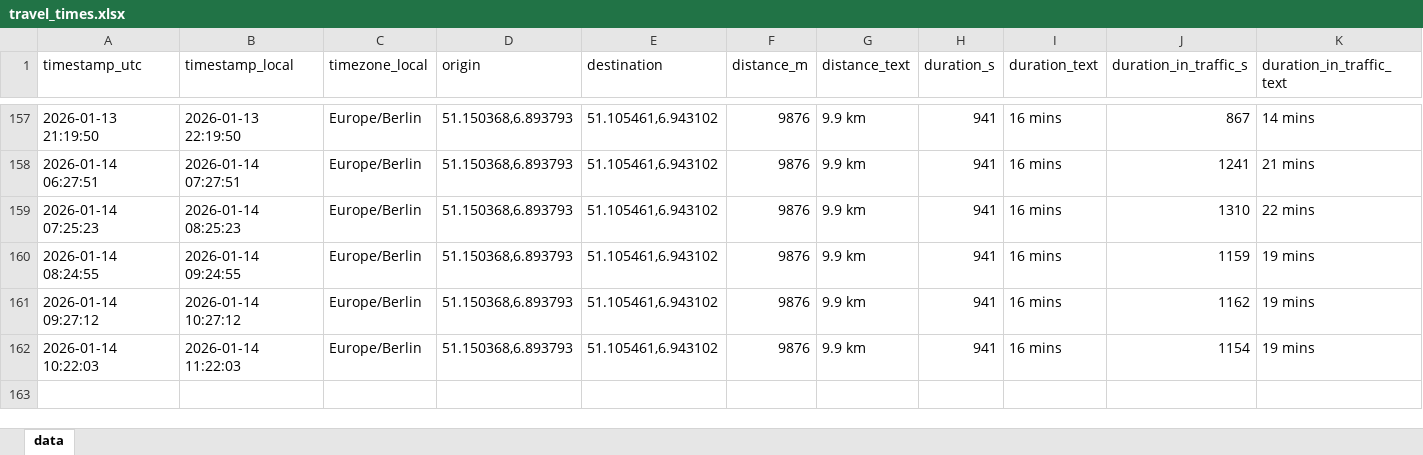
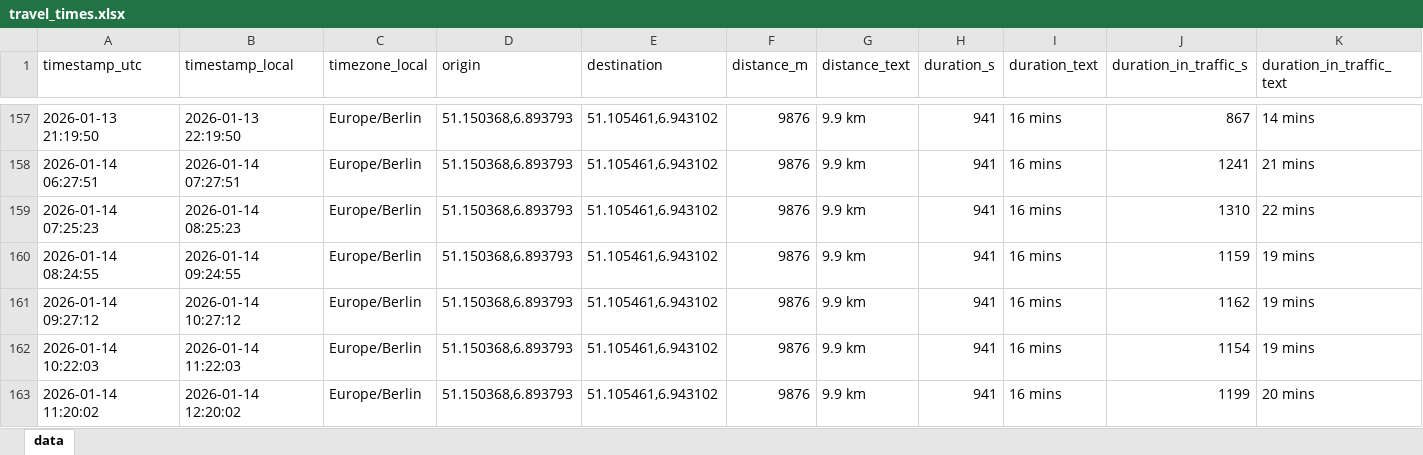
Before and after one commit to tobigrabosch-sketch/Fahrzeiten_new, an Excel workbook: data/travel_times.xlsx, sheet data, drawn as a sheet; only a part is shown, gaps mark what is left out; values as stored, in another font and other column widths than the file's, no borders; rows hold the shown columns only; the diff names each change by its address in the sheet, - before the commit and + after, or states it on an @@ line.

```diff
--- a/data/travel_times.xlsx (sheet data)
+++ b/data/travel_times.xlsx (sheet data)
+row 163: 2026-01-14 11:20:02 | 2026-01-14 12:20:02 | Europe/Berlin | 51.150368,6.893793 | 51.105461,6.943102 | 9876 | 9.9 km | 941 | 16 mins | 1199 | 20 mins
```
Also changed, not shown: 1 other file.
